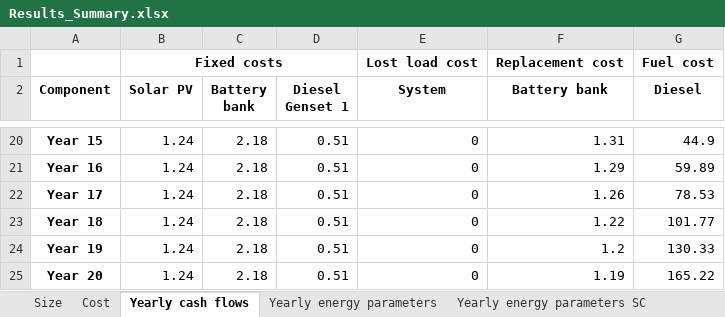
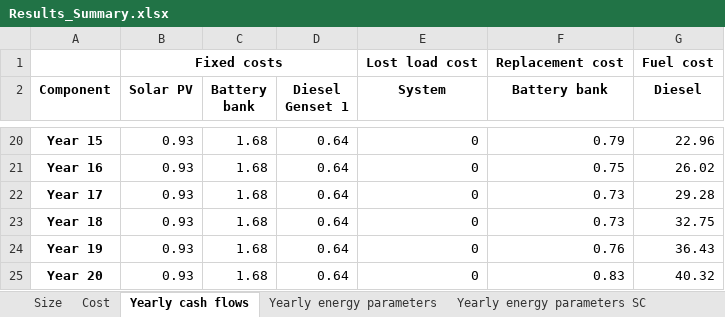
Before and after one commit to MicroGridsPy/MicroGridsPy, an Excel workbook: Code/Results/Results_Summary.xlsx, sheet Yearly cash flows, drawn as a sheet; only a part is shown, gaps mark what is left out; values as stored, in another font and other column widths than the file's, no borders; the diff covers the shown part only; the diff names each change by its address in the sheet, - before the commit and + after, or states it on an @@ line.

```diff
--- a/Code/Results/Results_Summary.xlsx (sheet Yearly cash flows)
+++ b/Code/Results/Results_Summary.xlsx (sheet Yearly cash flows)
-B20:B25 (Solar PV): 1.24
+B20:B25 (Solar PV): 0.93
-C20:C25 (Battery bank): 2.18
+C20:C25 (Battery bank): 1.68
-D20:D25 (Diesel Genset 1): 0.51
+D20:D25 (Diesel Genset 1): 0.64
-F20 (Battery bank): 1.31
+F20 (Battery bank): 0.79
-G20 (Diesel): 44.9
+G20 (Diesel): 22.96
-F21 (Battery bank): 1.29
+F21 (Battery bank): 0.75
-G21 (Diesel): 59.89
+G21 (Diesel): 26.02
-F22 (Battery bank): 1.26
+F22 (Battery bank): 0.73
-G22 (Diesel): 78.53
+G22 (Diesel): 29.28
-F23 (Battery bank): 1.22
+F23 (Battery bank): 0.73
-G23 (Diesel): 101.77
+G23 (Diesel): 32.75
-F24 (Battery bank): 1.2
+F24 (Battery bank): 0.76
-G24 (Diesel): 130.33
+G24 (Diesel): 36.43
-F25 (Battery bank): 1.19
+F25 (Battery bank): 0.83
-G25 (Diesel): 165.22
+G25 (Diesel): 40.32
```
Also changed, not shown: 70 edited cells elsewhere in this sheet, sheet Yearly energy parameters, sheet Yearly energy parameters SC, sheet Cost, sheet Size, 4 other files.
